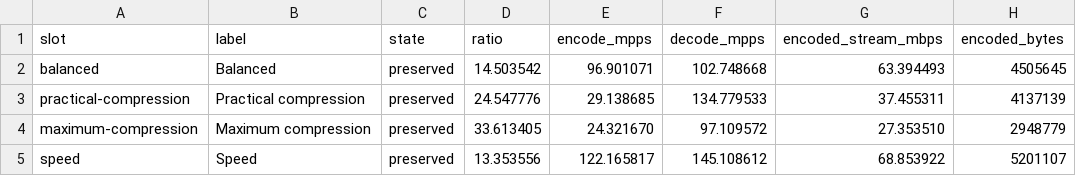
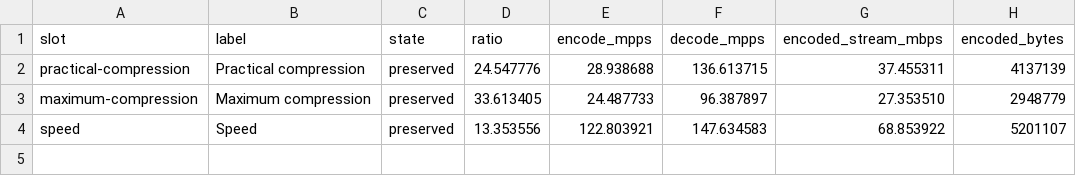
Before and after one commit to generative-workflows/fastvid, a TSV file: benchmarks/frontier-summary.tsv, drawn as a sheet.

Commit message:
refine three-slot codec frontier

```diff
--- a/benchmarks/frontier-summary.tsv
+++ b/benchmarks/frontier-summary.tsv
@@ -1,5 +1,4 @@
 slot	label	state	ratio	encode_mpps	decode_mpps	encoded_stream_mbps	encoded_bytes
-balanced	Balanced	preserved	14.503542	96.901071	102.748668	63.394493	4505645
-practical-compression	Practical compression	preserved	24.547776	29.138685	134.779533	37.455311	4137139
-maximum-compression	Maximum compression	preserved	33.613405	24.321670	97.109572	27.353510	2948779
-speed	Speed	preserved	13.353556	122.165817	145.108612	68.853922	5201107
+practical-compression	Practical compression	preserved	24.547776	28.938688	136.613715	37.455311	4137139
+maximum-compression	Maximum compression	preserved	33.613405	24.487733	96.387897	27.353510	2948779
+speed	Speed	preserved	13.353556	122.803921	147.634583	68.853922	5201107
```
Also changed, not shown: 11 other files.
